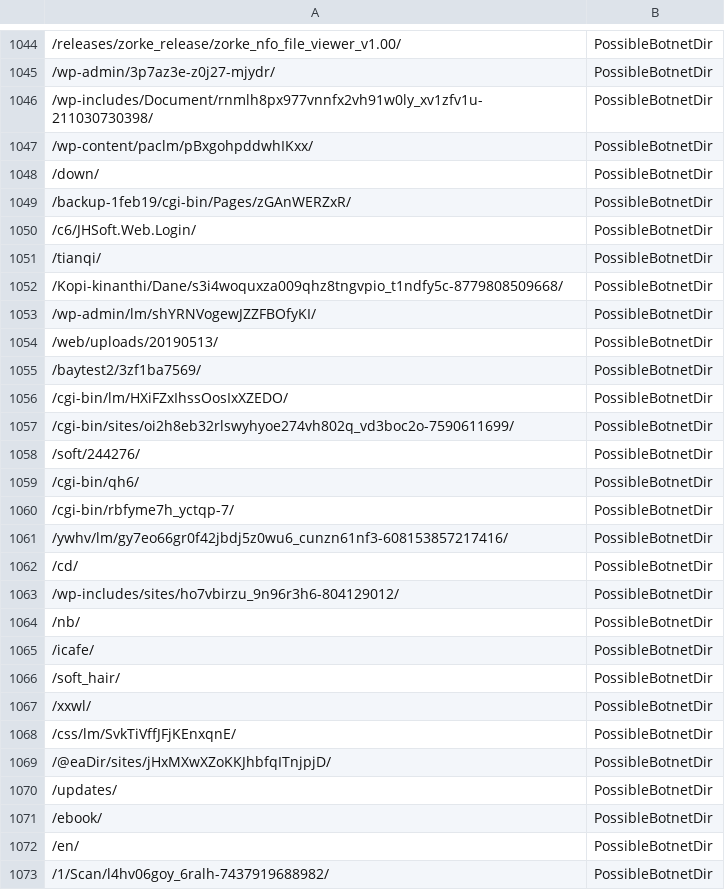
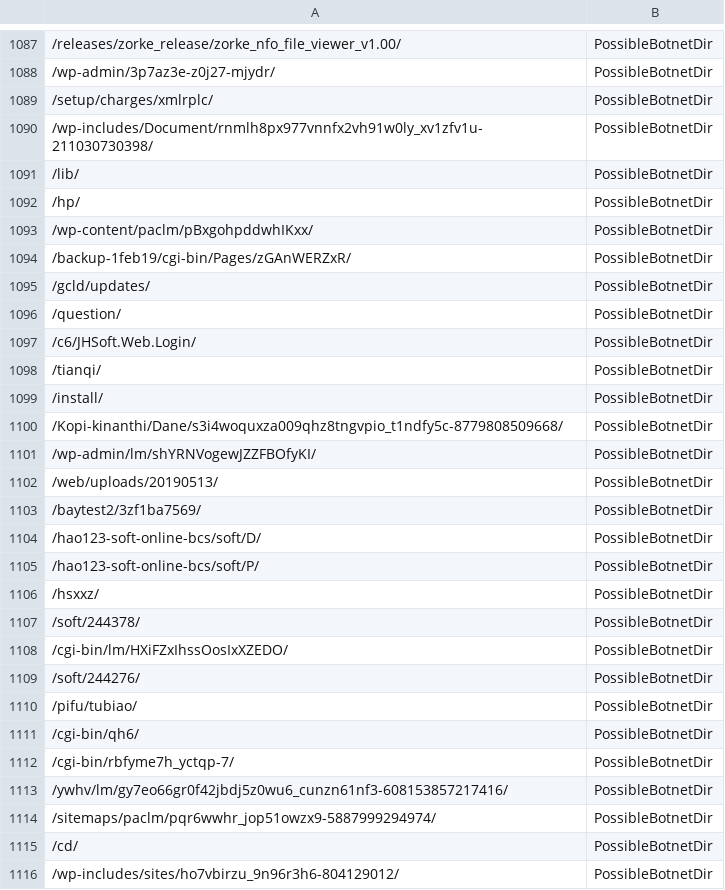
Before and after one commit to DesertFoxBG/desertfoxbg.github.io, a CSV file: directoryFeed.csv, drawn as a sheet; only a part is shown, gaps mark what is left out; the shorter side is filled out with more unchanged rows; the diff covers the shown part only.

Commit message:
2019-12-29 08:20:47.196700

```diff
--- a/directoryFeed.csv
+++ b/directoryFeed.csv
@@ -1045,8 +1088,13 @@
 /wp-admin/3p7az3e-z0j27-mjydr/,PossibleBotnetDir
+/setup/charges/xmlrplc/,PossibleBotnetDir
 /wp-includes/Document/rnmlh8px977vnnfx2vh91w0ly_xv1zfv1u-211030730398/,PossibleBotnetDir
+/lib/,PossibleBotnetDir
+/hp/,PossibleBotnetDir
 /wp-content/paclm/pBxgohpddwhIKxx/,PossibleBotnetDir
-/down/,PossibleBotnetDir
 /backup-1feb19/cgi-bin/Pages/zGAnWERZxR/,PossibleBotnetDir
+/gcld/updates/,PossibleBotnetDir
+/question/,PossibleBotnetDir
 /c6/JHSoft.Web.Login/,PossibleBotnetDir
 /tianqi/,PossibleBotnetDir
+/install/,PossibleBotnetDir
 /Kopi-kinanthi/Dane/s3i4woquxza009qhz8tngvpio_t1ndfy5c-8779808509668/,PossibleBotnetDir
@@ -1055,5 +1103,9 @@
 /baytest2/3zf1ba7569/,PossibleBotnetDir
+/hao123-soft-online-bcs/soft/D/,PossibleBotnetDir
+/hao123-soft-online-bcs/soft/P/,PossibleBotnetDir
+/hsxxz/,PossibleBotnetDir
+/soft/244378/,PossibleBotnetDir
 /cgi-bin/lm/HXiFZxIhssOosIxXZEDO/,PossibleBotnetDir
-/cgi-bin/sites/oi2h8eb32rlswyhyoe274vh802q_vd3boc2o-7590611699/,PossibleBotnetDir
 /soft/244276/,PossibleBotnetDir
+/pifu/tubiao/,PossibleBotnetDir
 /cgi-bin/qh6/,PossibleBotnetDir
@@ -1061,2 +1113,3 @@
 /ywhv/lm/gy7eo66gr0f42jbdj5z0wu6_cunzn61nf3-608153857217416/,PossibleBotnetDir
+/sitemaps/paclm/pqr6wwhr_jop51owzx9-5887999294974/,PossibleBotnetDir
 /cd/,PossibleBotnetDir
```
Also changed, not shown: 55 added rows, 22 removed rows, 10 moved rows and 4 edited cells elsewhere in this file.
